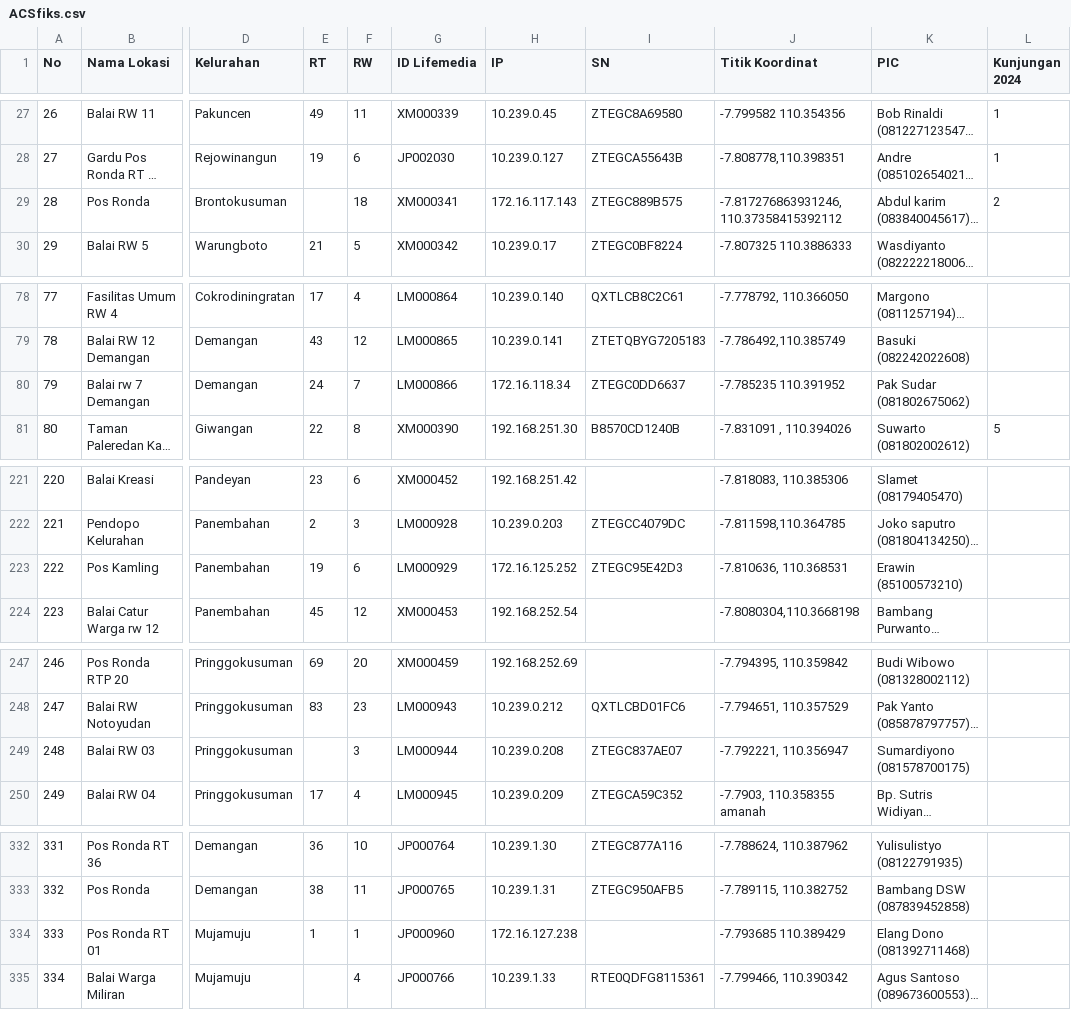
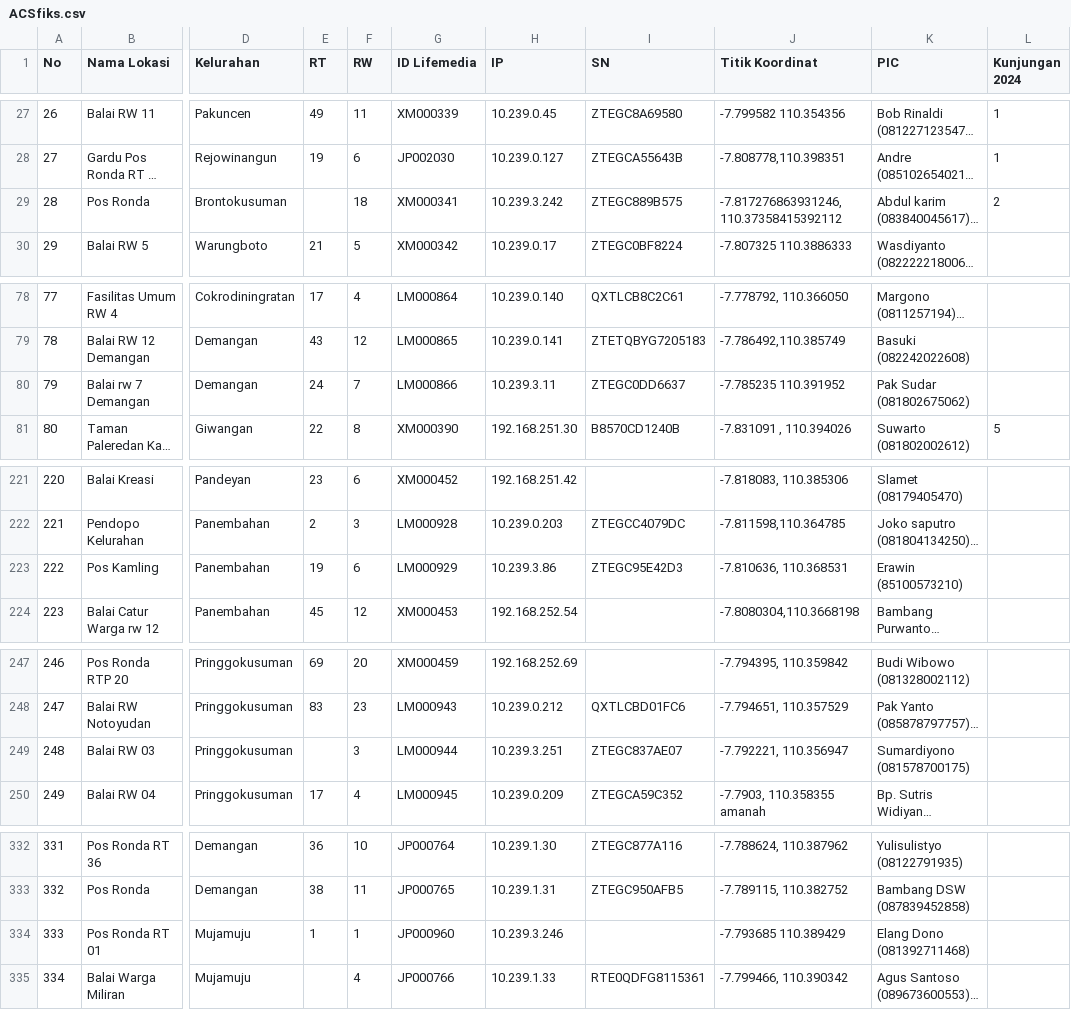
Before and after one commit to fajar-setia/Dashboard-Wifi, a CSV file: public/storage/ACSfiks.csv, drawn as a sheet; only a part is shown, gaps mark what is left out; long unchanged cells end in …; the diff covers the shown part only; the diff names each change by its address in the sheet, - before the commit and + after, or states it on an @@ line.

```diff
--- a/public/storage/ACSfiks.csv
+++ b/public/storage/ACSfiks.csv
-H29 (IP): 172.16.117.143
+H29 (IP): 10.239.3.242
-H80 (IP): 172.16.118.34
+H80 (IP): 10.239.3.11
-H223 (IP): 172.16.125.252
+H223 (IP): 10.239.3.86
-H249 (IP): 10.239.0.208
+H249 (IP): 10.239.3.251
-H334 (IP): 172.16.127.238
+H334 (IP): 10.239.3.246
```
Also changed, not shown: 2 edited cells elsewhere in this file, 12 other files.
